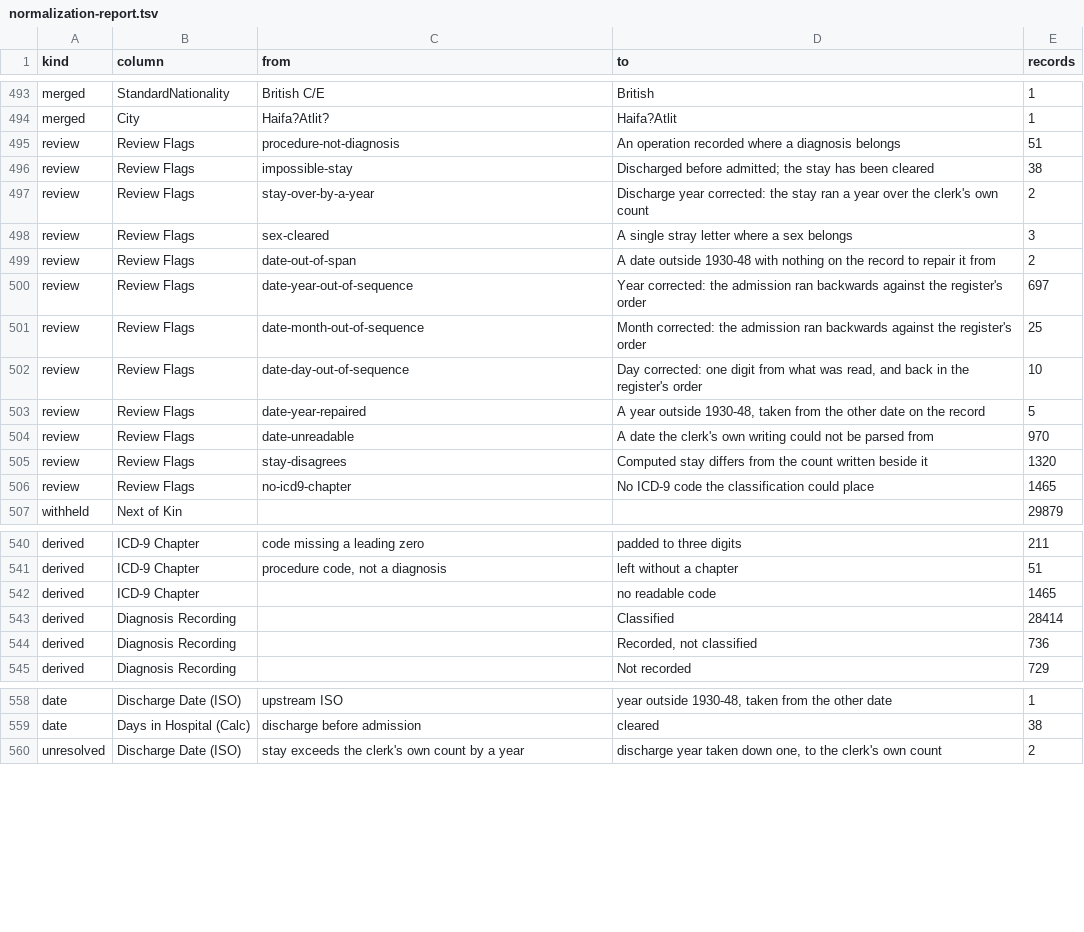
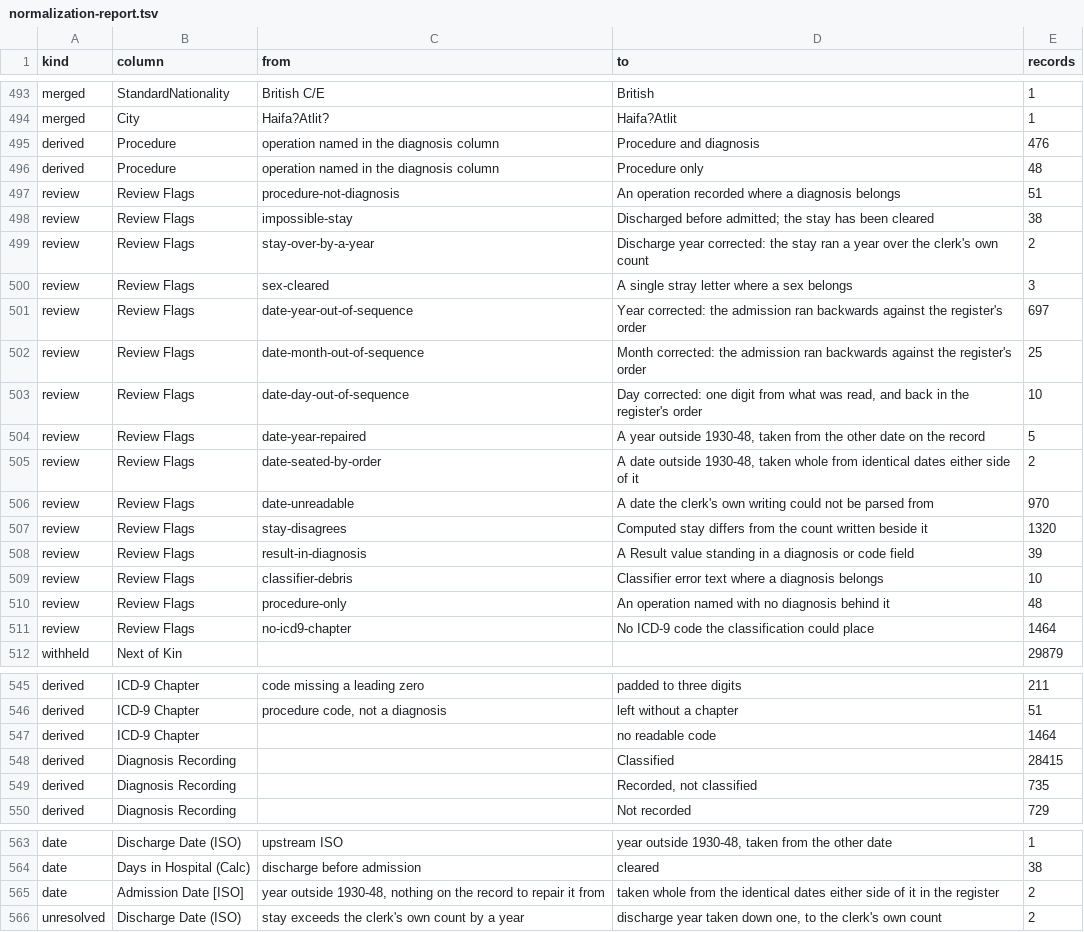
Before and after one commit to sinairusinek/Hospital-Registers, a TSV file: data/public/normalization-report.tsv, drawn as a sheet; only a part is shown, gaps mark what is left out; the diff covers the shown part only.

```diff
--- a/data/public/normalization-report.tsv
+++ b/data/public/normalization-report.tsv
@@ -494,2 +494,4 @@ merged	StandardNationality	British C/E	British	1
 merged	City	Haifa?Atlit?	Haifa?Atlit	1
+derived	Procedure	operation named in the diagnosis column	Procedure and diagnosis	476
+derived	Procedure	operation named in the diagnosis column	Procedure only	48
 review	Review Flags	procedure-not-diagnosis	An operation recorded where a diagnosis belongs	51
@@ -498,3 +500,2 @@ review	Review Flags	stay-over-by-a-year	Discharge year corrected: the stay ran a
 review	Review Flags	sex-cleared	A single stray letter where a sex belongs	3
-review	Review Flags	date-out-of-span	A date outside 1930-48 with nothing on the record to repair it from	2
 review	Review Flags	date-year-out-of-sequence	Year corrected: the admission ran backwards against the register's order	697
@@ -503,5 +504,9 @@ review	Review Flags	date-day-out-of-sequence	Day corrected: one digit from what
 review	Review Flags	date-year-repaired	A year outside 1930-48, taken from the other date on the record	5
+review	Review Flags	date-seated-by-order	A date outside 1930-48, taken whole from identical dates either side of it	2
 review	Review Flags	date-unreadable	A date the clerk's own writing could not be parsed from	970
 review	Review Flags	stay-disagrees	Computed stay differs from the count written beside it	1320
-review	Review Flags	no-icd9-chapter	No ICD-9 code the classification could place	1465
+review	Review Flags	result-in-diagnosis	A Result value standing in a diagnosis or code field	39
+review	Review Flags	classifier-debris	Classifier error text where a diagnosis belongs	10
+review	Review Flags	procedure-only	An operation named with no diagnosis behind it	48
+review	Review Flags	no-icd9-chapter	No ICD-9 code the classification could place	1464
 withheld	Next of Kin			29879
@@ -541,5 +546,5 @@ derived	ICD-9 Chapter	code missing a leading zero	padded to three digits	211
 derived	ICD-9 Chapter	procedure code, not a diagnosis	left without a chapter	51
-derived	ICD-9 Chapter		no readable code	1465
-derived	Diagnosis Recording		Classified	28414
-derived	Diagnosis Recording		Recorded, not classified	736
+derived	ICD-9 Chapter		no readable code	1464
+derived	Diagnosis Recording		Classified	28415
+derived	Diagnosis Recording		Recorded, not classified	735
 derived	Diagnosis Recording		Not recorded	729
@@ -559,2 +564,3 @@ date	Discharge Date (ISO)	upstream ISO	year outside 1930-48, taken from the othe
 date	Days in Hospital (Calc)	discharge before admission	cleared	38
+date	Admission Date [ISO]	year outside 1930-48, nothing on the record to repair it from	taken whole from the identical dates either side of it in the register	2
 unresolved	Discharge Date (ISO)	stay exceeds the clerk's own count by a year	discharge year taken down one, to the clerk's own count	2
```
Also changed, not shown: 1 edited cell elsewhere in this file, 12 other files.
